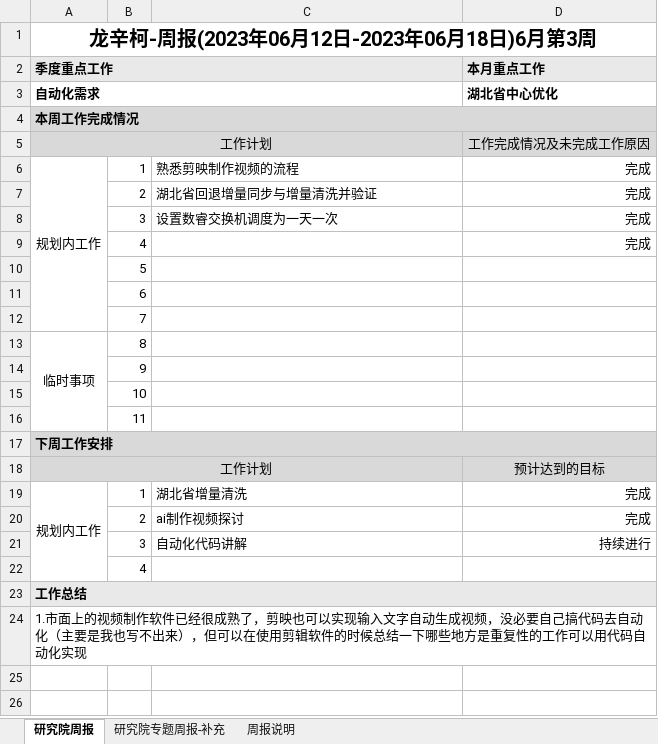
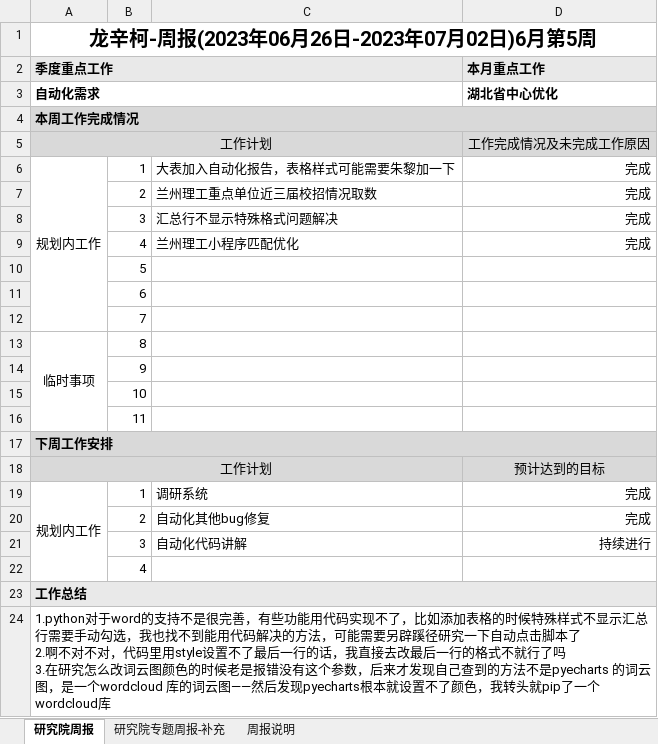
Before and after one commit to longxinke2/myCode, an Excel workbook: lib/研究院工作周报-龙辛柯.xlsx, sheet 研究院周报, drawn as a sheet; values as stored, in another font and other column widths than the file's, no borders; ↵ is a line break in a cell; the diff names each change by its address in the sheet, - before the commit and + after, or states it on an @@ line.

```diff
--- a/lib/研究院工作周报-龙辛柯.xlsx (sheet 研究院周报)
+++ b/lib/研究院工作周报-龙辛柯.xlsx (sheet 研究院周报)
-A1 (季度重点工作): 龙辛柯-周报(2023年06月12日-2023年06月18日)6月第3周
+A1 (季度重点工作): 龙辛柯-周报(2023年06月26日-2023年07月02日)6月第5周
-C6: 熟悉剪映制作视频的流程
+C6: 大表加入自动化报告，表格样式可能需要朱黎加一下
-C7: 湖北省回退增量同步与增量清洗并验证
+C7: 兰州理工重点单位近三届校招情况取数
-C8: 设置数睿交换机调度为一天一次
+C8: 汇总行不显示特殊格式问题解决
-C9: (empty)
+C9: 兰州理工小程序匹配优化
-C19: 湖北省增量清洗
+C19: 调研系统
-C20: ai制作视频探讨
+C20: 自动化其他bug修复
-A24 (季度重点工作): 1.市面上的视频制作软件已经很成熟了，剪映也可以实现输入文字自动生成视频，没必要自己搞代码去自动化（主要是我也写不出来），但可以在使用剪辑软件的时候总结一下哪些地方是重复性的工作可以用代码自动化实现
+A24 (季度重点工作): 1.python对于word的支持不是很完善，有些功能用代码实现不了，比如添加表格的时候特殊样式不显示汇总行需要手动勾选，我也找不到能用代码解决的方法，可能需要另辟蹊径研究一下自动点击脚本了 ↵ 2.啊不对不对，代码里用style设置不了最后一行的话，我直接去改最后一行的格式不就行了吗 ↵ 3.在研究怎么改词云图颜色的时候老是报错没有这个参数，后来才发现自己查到的方法不是pyecharts 的词云图，是一个wordcloud 库的词云图——然后发现pyecharts根本就设置不了颜色，我转头就pip了一个wordcloud库
```
Also changed, not shown: 12 other files.
